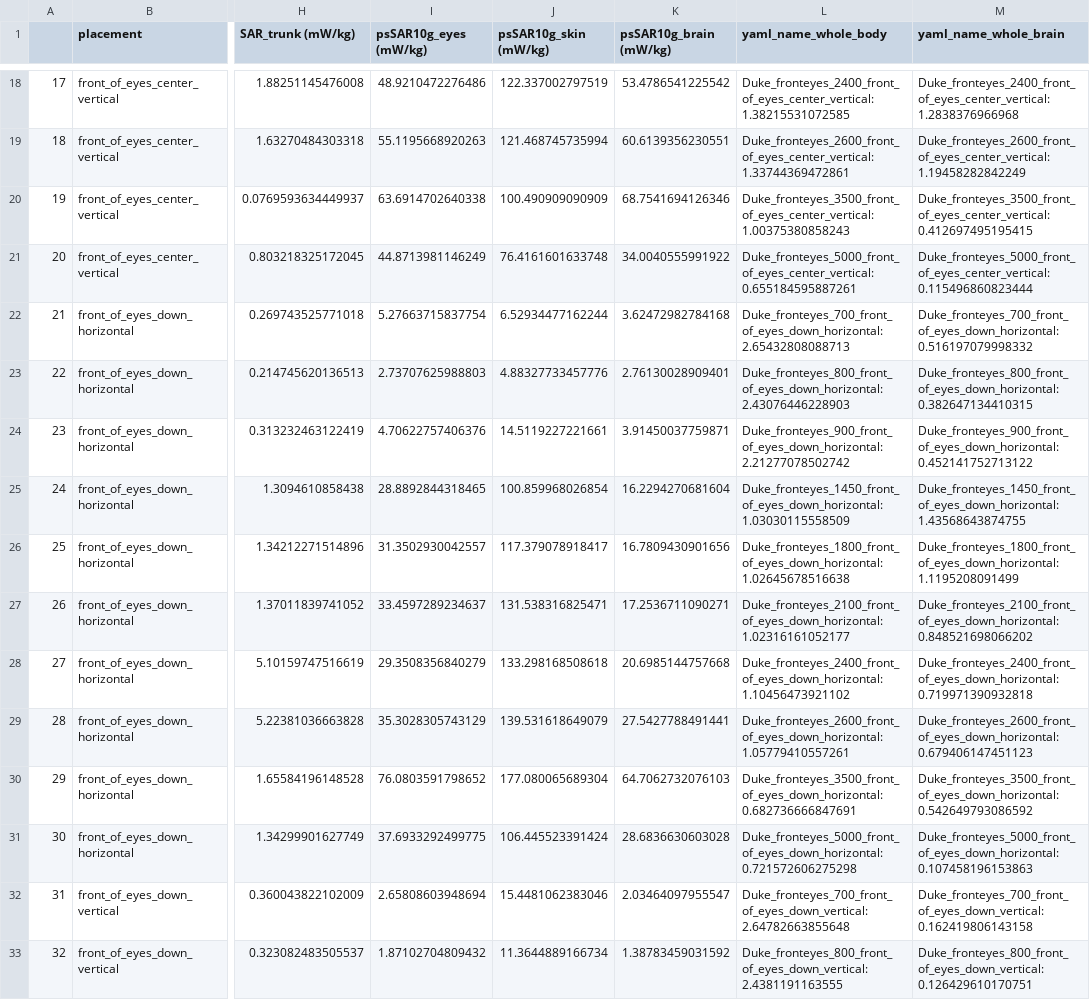
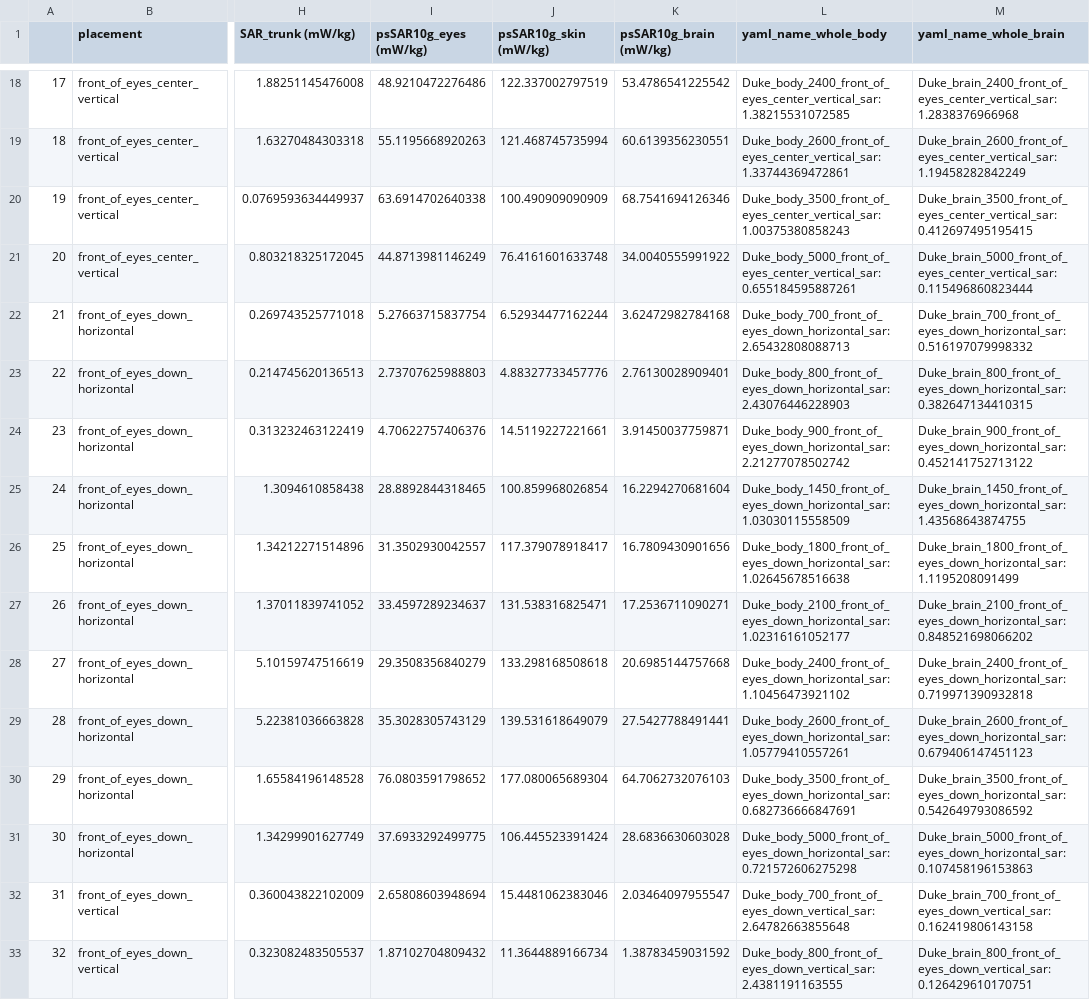
Before and after one commit to wipfir97/RFDose, a CSV file: data/Duke_fronteyes_normalized_interpol.csv, drawn as a sheet; only a part is shown, gaps mark what is left out; the diff covers the shown part only; the diff names each change by its address in the sheet, - before the commit and + after, or states it on an @@ line.

```diff
--- a/data/Duke_fronteyes_normalized_interpol.csv
+++ b/data/Duke_fronteyes_normalized_interpol.csv
-L18 (yaml_name_whole_body): Duke_fronteyes_2400_front_of_eyes_center_vertical: 1.38215531072585
+L18 (yaml_name_whole_body): Duke_body_2400_front_of_eyes_center_vertical_sar: 1.38215531072585
-M18 (yaml_name_whole_brain): Duke_fronteyes_2400_front_of_eyes_center_vertical: 1.2838376966968
+M18 (yaml_name_whole_brain): Duke_brain_2400_front_of_eyes_center_vertical_sar: 1.2838376966968
-L19 (yaml_name_whole_body): Duke_fronteyes_2600_front_of_eyes_center_vertical: 1.33744369472861
+L19 (yaml_name_whole_body): Duke_body_2600_front_of_eyes_center_vertical_sar: 1.33744369472861
-M19 (yaml_name_whole_brain): Duke_fronteyes_2600_front_of_eyes_center_vertical: 1.19458282842249
+M19 (yaml_name_whole_brain): Duke_brain_2600_front_of_eyes_center_vertical_sar: 1.19458282842249
-L20 (yaml_name_whole_body): Duke_fronteyes_3500_front_of_eyes_center_vertical: 1.00375380858243
+L20 (yaml_name_whole_body): Duke_body_3500_front_of_eyes_center_vertical_sar: 1.00375380858243
-M20 (yaml_name_whole_brain): Duke_fronteyes_3500_front_of_eyes_center_vertical: 0.412697495195415
+M20 (yaml_name_whole_brain): Duke_brain_3500_front_of_eyes_center_vertical_sar: 0.412697495195415
-L21 (yaml_name_whole_body): Duke_fronteyes_5000_front_of_eyes_center_vertical: 0.655184595887261
+L21 (yaml_name_whole_body): Duke_body_5000_front_of_eyes_center_vertical_sar: 0.655184595887261
-M21 (yaml_name_whole_brain): Duke_fronteyes_5000_front_of_eyes_center_vertical: 0.115496860823444
+M21 (yaml_name_whole_brain): Duke_brain_5000_front_of_eyes_center_vertical_sar: 0.115496860823444
-L22 (yaml_name_whole_body): Duke_fronteyes_700_front_of_eyes_down_horizontal: 2.65432808088713
+L22 (yaml_name_whole_body): Duke_body_700_front_of_eyes_down_horizontal_sar: 2.65432808088713
-M22 (yaml_name_whole_brain): Duke_fronteyes_700_front_of_eyes_down_horizontal: 0.516197079998332
+M22 (yaml_name_whole_brain): Duke_brain_700_front_of_eyes_down_horizontal_sar: 0.516197079998332
-L23 (yaml_name_whole_body): Duke_fronteyes_800_front_of_eyes_down_horizontal: 2.43076446228903
+L23 (yaml_name_whole_body): Duke_body_800_front_of_eyes_down_horizontal_sar: 2.43076446228903
-M23 (yaml_name_whole_brain): Duke_fronteyes_800_front_of_eyes_down_horizontal: 0.382647134410315
+M23 (yaml_name_whole_brain): Duke_brain_800_front_of_eyes_down_horizontal_sar: 0.382647134410315
-L24 (yaml_name_whole_body): Duke_fronteyes_900_front_of_eyes_down_horizontal: 2.21277078502742
+L24 (yaml_name_whole_body): Duke_body_900_front_of_eyes_down_horizontal_sar: 2.21277078502742
-M24 (yaml_name_whole_brain): Duke_fronteyes_900_front_of_eyes_down_horizontal: 0.452141752713122
+M24 (yaml_name_whole_brain): Duke_brain_900_front_of_eyes_down_horizontal_sar: 0.452141752713122
-L25 (yaml_name_whole_body): Duke_fronteyes_1450_front_of_eyes_down_horizontal: 1.03030115558509
+L25 (yaml_name_whole_body): Duke_body_1450_front_of_eyes_down_horizontal_sar: 1.03030115558509
-M25 (yaml_name_whole_brain): Duke_fronteyes_1450_front_of_eyes_down_horizontal: 1.43568643874755
+M25 (yaml_name_whole_brain): Duke_brain_1450_front_of_eyes_down_horizontal_sar: 1.43568643874755
-L26 (yaml_name_whole_body): Duke_fronteyes_1800_front_of_eyes_down_horizontal: 1.02645678516638
+L26 (yaml_name_whole_body): Duke_body_1800_front_of_eyes_down_horizontal_sar: 1.02645678516638
-M26 (yaml_name_whole_brain): Duke_fronteyes_1800_front_of_eyes_down_horizontal: 1.1195208091499
+M26 (yaml_name_whole_brain): Duke_brain_1800_front_of_eyes_down_horizontal_sar: 1.1195208091499
-L27 (yaml_name_whole_body): Duke_fronteyes_2100_front_of_eyes_down_horizontal: 1.02316161052177
+L27 (yaml_name_whole_body): Duke_body_2100_front_of_eyes_down_horizontal_sar: 1.02316161052177
-M27 (yaml_name_whole_brain): Duke_fronteyes_2100_front_of_eyes_down_horizontal: 0.848521698066202
+M27 (yaml_name_whole_brain): Duke_brain_2100_front_of_eyes_down_horizontal_sar: 0.848521698066202
-L28 (yaml_name_whole_body): Duke_fronteyes_2400_front_of_eyes_down_horizontal: 1.10456473921102
+L28 (yaml_name_whole_body): Duke_body_2400_front_of_eyes_down_horizontal_sar: 1.10456473921102
-M28 (yaml_name_whole_brain): Duke_fronteyes_2400_front_of_eyes_down_horizontal: 0.719971390932818
+M28 (yaml_name_whole_brain): Duke_brain_2400_front_of_eyes_down_horizontal_sar: 0.719971390932818
-L29 (yaml_name_whole_body): Duke_fronteyes_2600_front_of_eyes_down_horizontal: 1.05779410557261
+L29 (yaml_name_whole_body): Duke_body_2600_front_of_eyes_down_horizontal_sar: 1.05779410557261
-M29 (yaml_name_whole_brain): Duke_fronteyes_2600_front_of_eyes_down_horizontal: 0.679406147451123
+M29 (yaml_name_whole_brain): Duke_brain_2600_front_of_eyes_down_horizontal_sar: 0.679406147451123
-L30 (yaml_name_whole_body): Duke_fronteyes_3500_front_of_eyes_down_horizontal: 0.682736666847691
+L30 (yaml_name_whole_body): Duke_body_3500_front_of_eyes_down_horizontal_sar: 0.682736666847691
-M30 (yaml_name_whole_brain): Duke_fronteyes_3500_front_of_eyes_down_horizontal: 0.542649793086592
+M30 (yaml_name_whole_brain): Duke_brain_3500_front_of_eyes_down_horizontal_sar: 0.542649793086592
-L31 (yaml_name_whole_body): Duke_fronteyes_5000_front_of_eyes_down_horizontal: 0.721572606275298
+L31 (yaml_name_whole_body): Duke_body_5000_front_of_eyes_down_horizontal_sar: 0.721572606275298
-M31 (yaml_name_whole_brain): Duke_fronteyes_5000_front_of_eyes_down_horizontal: 0.107458196153863
+M31 (yaml_name_whole_brain): Duke_brain_5000_front_of_eyes_down_horizontal_sar: 0.107458196153863
-L32 (yaml_name_whole_body): Duke_fronteyes_700_front_of_eyes_down_vertical: 2.64782663855648
+L32 (yaml_name_whole_body): Duke_body_700_front_of_eyes_down_vertical_sar: 2.64782663855648
-M32 (yaml_name_whole_brain): Duke_fronteyes_700_front_of_eyes_down_vertical: 0.162419806143158
+M32 (yaml_name_whole_brain): Duke_brain_700_front_of_eyes_down_vertical_sar: 0.162419806143158
-L33 (yaml_name_whole_body): Duke_fronteyes_800_front_of_eyes_down_vertical: 2.4381191163555
+L33 (yaml_name_whole_body): Duke_body_800_front_of_eyes_down_vertical_sar: 2.4381191163555
-M33 (yaml_name_whole_brain): Duke_fronteyes_800_front_of_eyes_down_vertical: 0.126429610170751
+M33 (yaml_name_whole_brain): Duke_brain_800_front_of_eyes_down_vertical_sar: 0.126429610170751
```
Also changed, not shown: 128 edited cells elsewhere in this file, data/Duke_belly_normalized_interpol.csv, data/Duke_ear_normalized_interpol.csv, 1 other file.
